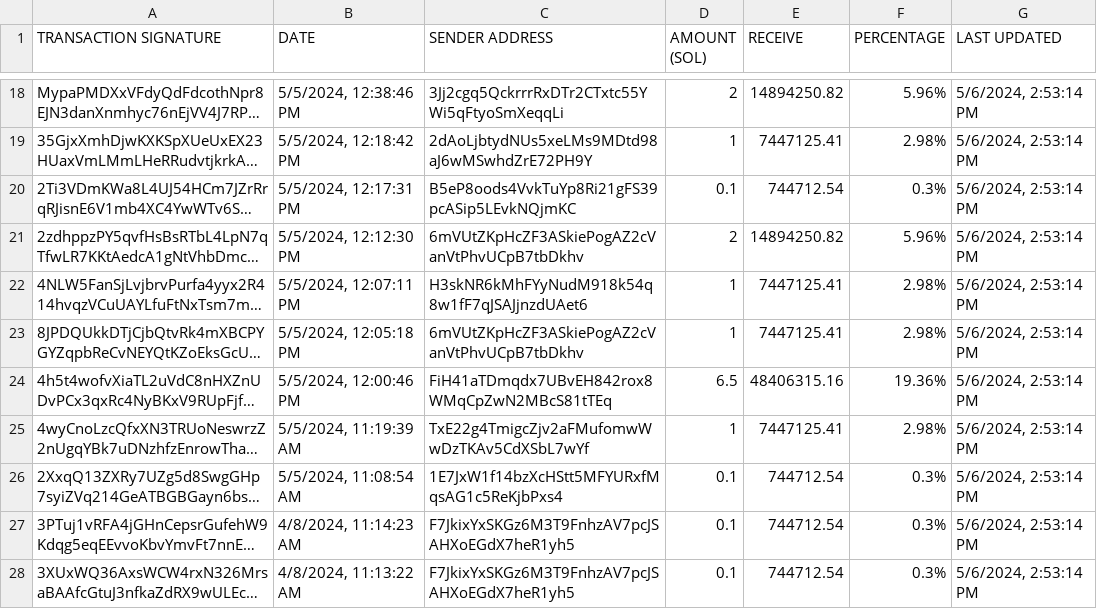
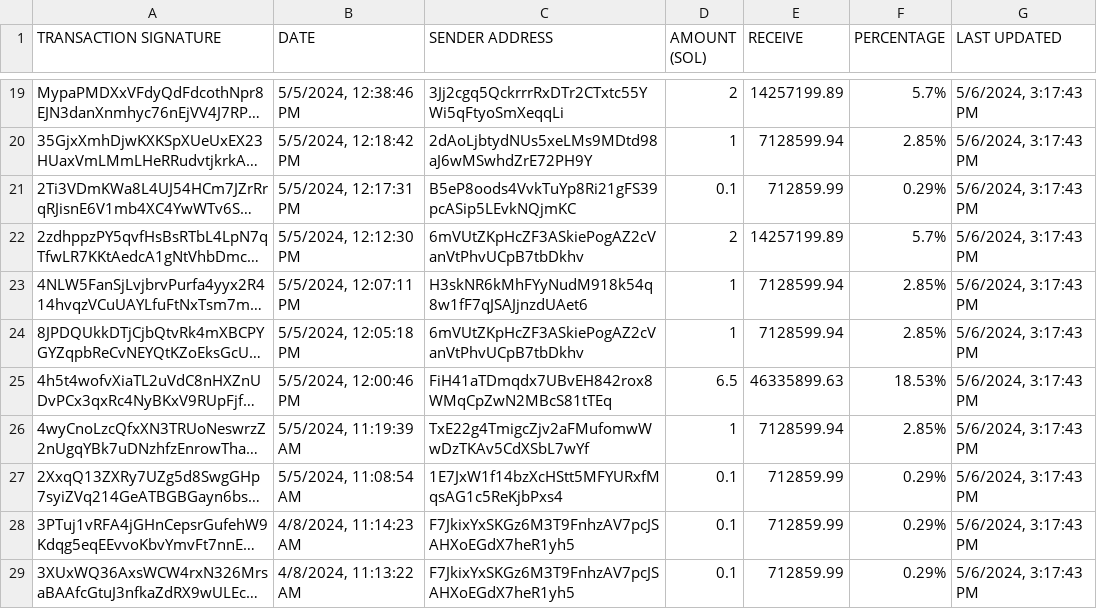
Before and after one commit to brorogans/fmlk, a CSV file: presale.csv, drawn as a sheet; only a part is shown, gaps mark what is left out; long unchanged cells end in …; addresses are those after the commit; the diff covers the shown part only; the diff names each change by its address in the sheet, - before the commit and + after, or states it on an @@ line.

```diff
--- a/presale.csv
+++ b/presale.csv
-E19 (RECEIVE): 14894250.82
+E19 (RECEIVE): 14257199.89
-F19 (PERCENTAGE): 5.96%
+F19 (PERCENTAGE): 5.7%
-G19:G29 (LAST UPDATED): 5/6/2024, 2:53:14 PM
+G19:G29 (LAST UPDATED): 5/6/2024, 3:17:43 PM
-E20 (RECEIVE): 7447125.41
+E20 (RECEIVE): 7128599.94
-F20 (PERCENTAGE): 2.98%
+F20 (PERCENTAGE): 2.85%
-E21 (RECEIVE): 744712.54
+E21 (RECEIVE): 712859.99
-F21 (PERCENTAGE): 0.3%
+F21 (PERCENTAGE): 0.29%
-E22 (RECEIVE): 14894250.82
+E22 (RECEIVE): 14257199.89
-F22 (PERCENTAGE): 5.96%
+F22 (PERCENTAGE): 5.7%
-E23:E24 (RECEIVE): 7447125.41
+E23:E24 (RECEIVE): 7128599.94
-F23:F24 (PERCENTAGE): 2.98%
+F23:F24 (PERCENTAGE): 2.85%
-E25 (RECEIVE): 48406315.16
+E25 (RECEIVE): 46335899.63
-F25 (PERCENTAGE): 19.36%
+F25 (PERCENTAGE): 18.53%
-E26 (RECEIVE): 7447125.41
+E26 (RECEIVE): 7128599.94
-F26 (PERCENTAGE): 2.98%
+F26 (PERCENTAGE): 2.85%
-E27:E29 (RECEIVE): 744712.54
+E27:E29 (RECEIVE): 712859.99
-F27:F29 (PERCENTAGE): 0.3%
+F27:F29 (PERCENTAGE): 0.29%
```
Also changed, not shown: 1 added row and 48 edited cells elsewhere in this file.
